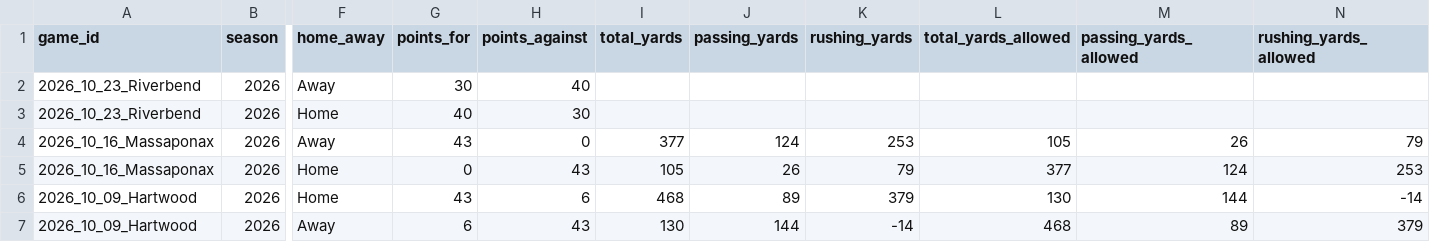
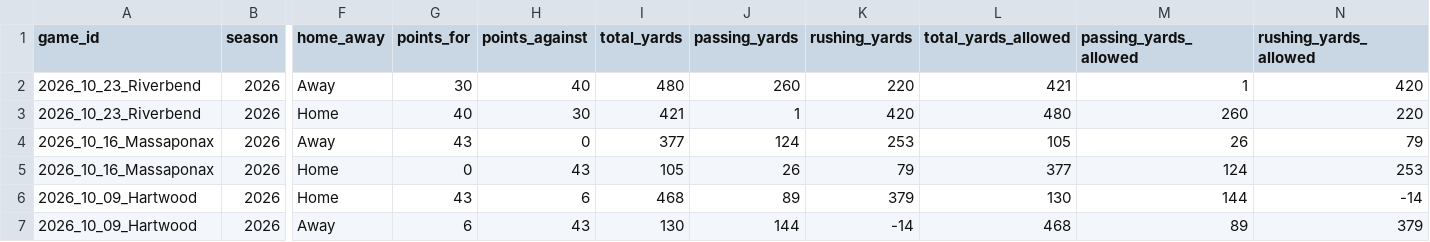
Before and after one commit to Hecoxanator/stafford-indians-football, a CSV file: Master_TeamStats.csv, drawn as a sheet; only a part is shown, gaps mark what is left out; the diff names each change by its address in the sheet, - before the commit and + after, or states it on an @@ line.

```diff
--- a/Master_TeamStats.csv
+++ b/Master_TeamStats.csv
-I2 (total_yards): (empty)
+I2 (total_yards): 480
-J2 (passing_yards): (empty)
+J2 (passing_yards): 260
-K2 (rushing_yards): (empty)
+K2 (rushing_yards): 220
-L2 (total_yards_allowed): (empty)
+L2 (total_yards_allowed): 421
-M2 (passing_yards_allowed): (empty)
+M2 (passing_yards_allowed): 1
-N2 (rushing_yards_allowed): (empty)
+N2 (rushing_yards_allowed): 420
-I3 (total_yards): (empty)
+I3 (total_yards): 421
-J3 (passing_yards): (empty)
+J3 (passing_yards): 1
-K3 (rushing_yards): (empty)
+K3 (rushing_yards): 420
-L3 (total_yards_allowed): (empty)
+L3 (total_yards_allowed): 480
-M3 (passing_yards_allowed): (empty)
+M3 (passing_yards_allowed): 260
-N3 (rushing_yards_allowed): (empty)
+N3 (rushing_yards_allowed): 220
```
Also changed, not shown: Master_PlayerList.csv, 1 other file.
